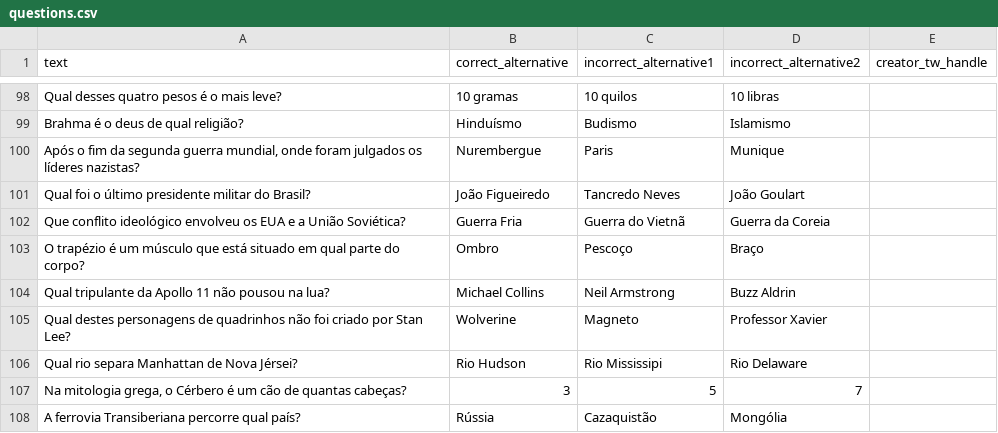
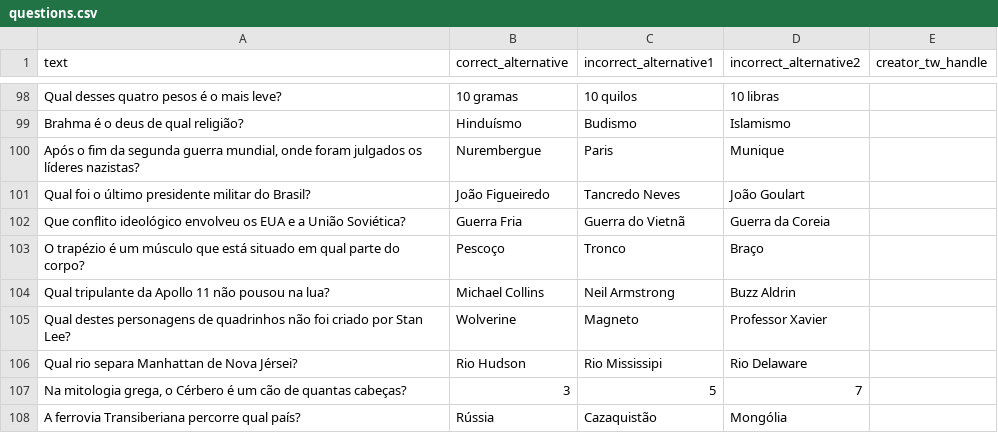
Before and after one commit to mateusbandeiraa/geenio, a CSV file: src/assets/questions.csv, drawn as a sheet; only a part is shown, gaps mark what is left out.

Commit message:
Fix question answer (#17)

```diff
--- a/src/assets/questions.csv
+++ b/src/assets/questions.csv
@@ -102,3 +102,3 @@ Qual foi o último presidente militar do Brasil?,João Figueiredo,Tancredo Neves
 Que conflito ideológico envolveu os EUA e a União Soviética?,Guerra Fria,Guerra do Vietnã,Guerra da Coreia,
-O trapézio é um músculo que está situado em qual parte do corpo?,Ombro,Pescoço,Braço,
+O trapézio é um músculo que está situado em qual parte do corpo?,Pescoço,Tronco,Braço,
 Qual tripulante da Apollo 11 não pousou na lua?,Michael Collins,Neil Armstrong,Buzz Aldrin,
```
